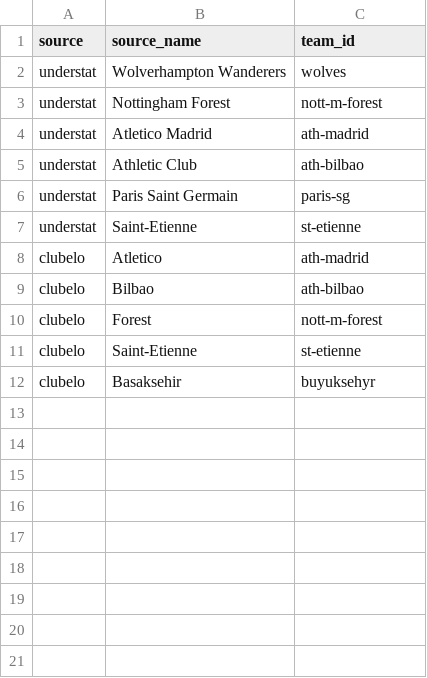
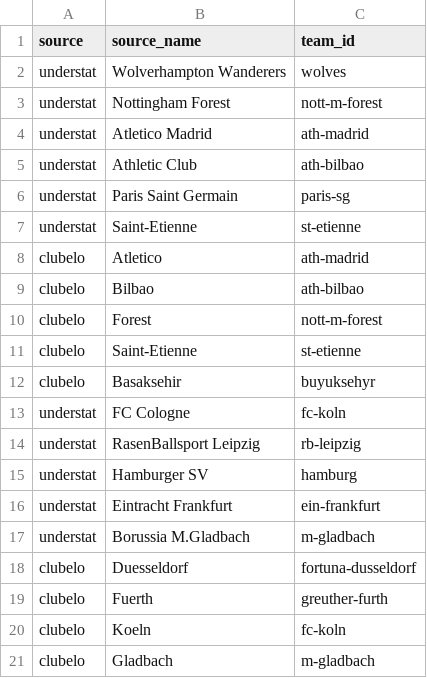
Before and after one commit to Erdincuyar/football-intel, a CSV file: data/reference/team_aliases.csv, drawn as a sheet.

```diff
--- a/data/reference/team_aliases.csv
+++ b/data/reference/team_aliases.csv
@@ -12 +12,10 @@ clubelo,Saint-Etienne,st-etienne
 clubelo,Basaksehir,buyuksehyr
+understat,FC Cologne,fc-koln
+understat,RasenBallsport Leipzig,rb-leipzig
+understat,Hamburger SV,hamburg
+understat,Eintracht Frankfurt,ein-frankfurt
+understat,Borussia M.Gladbach,m-gladbach
+clubelo,Duesseldorf,fortuna-dusseldorf
+clubelo,Fuerth,greuther-furth
+clubelo,Koeln,fc-koln
+clubelo,Gladbach,m-gladbach
```
Also changed, not shown: 5 other files.
